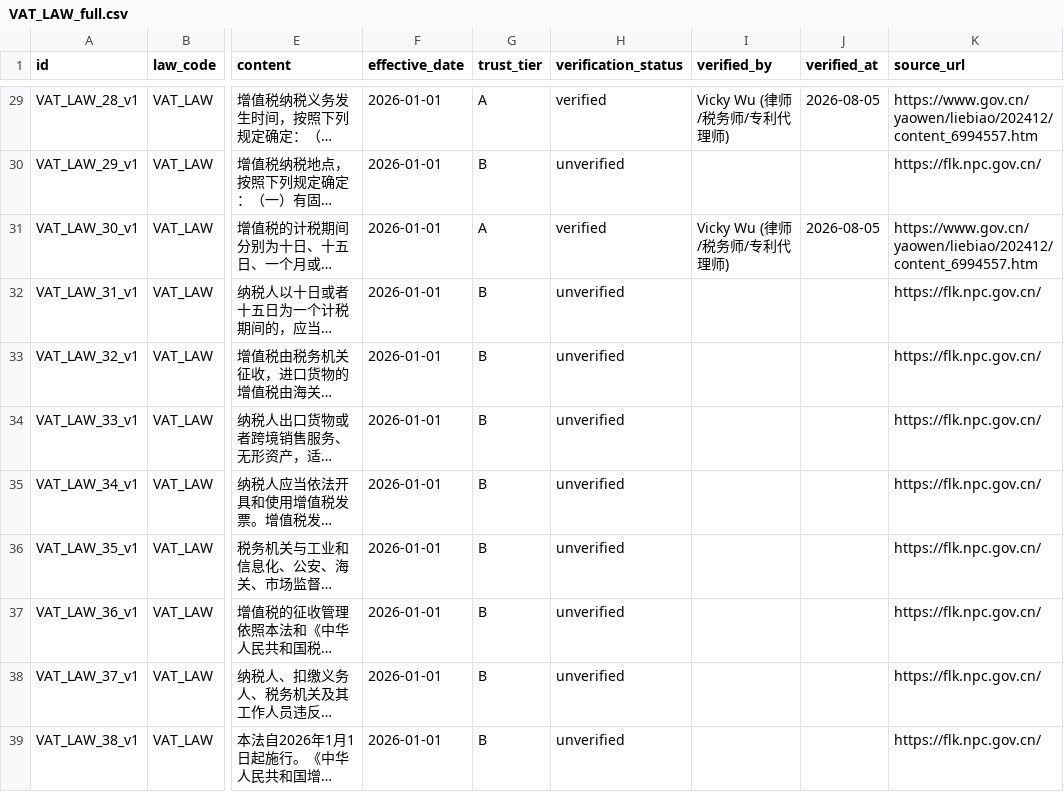
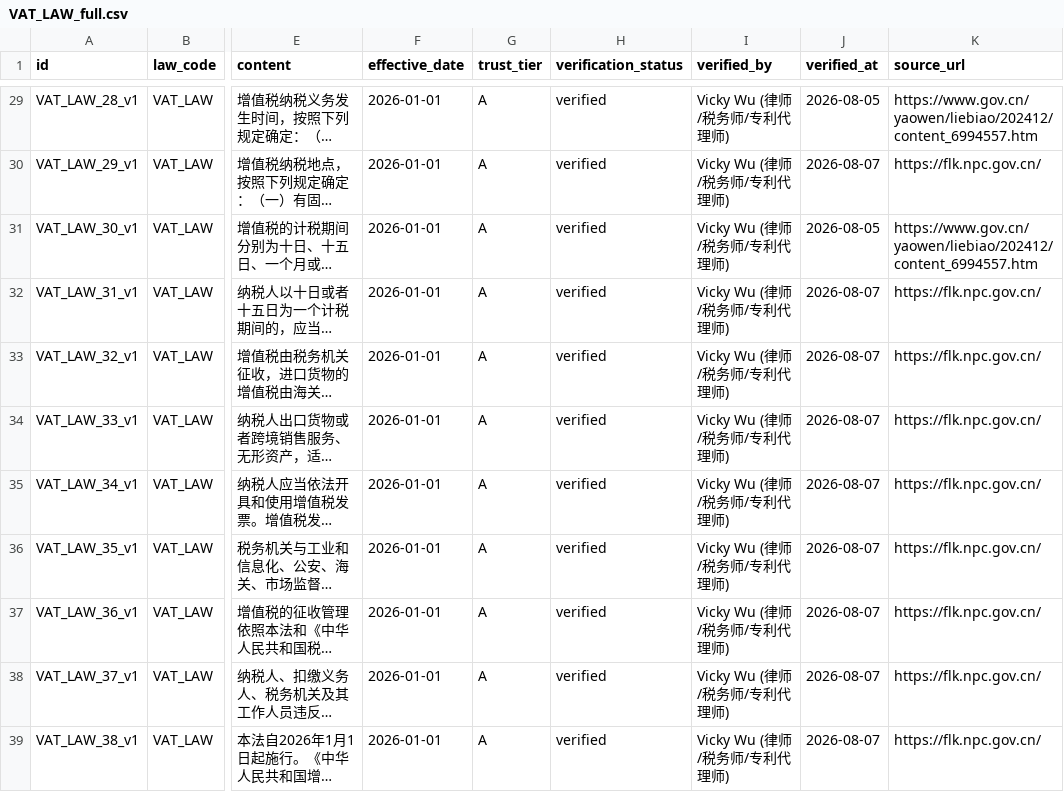
Before and after one commit to vickywu97/legal-hallucination-bench, a CSV file: packs/VAT_LAW_full.csv, drawn as a sheet; only a part is shown, gaps mark what is left out; long unchanged cells end in …; the diff covers the shown part only; the diff names each change by its address in the sheet, - before the commit and + after, or states it on an @@ line.

```diff
--- a/packs/VAT_LAW_full.csv
+++ b/packs/VAT_LAW_full.csv
-G30 (trust_tier): B
+G30 (trust_tier): A
-H30 (verification_status): unverified
+H30 (verification_status): verified
-I30 (verified_by): (empty)
+I30 (verified_by): Vicky Wu (律师/税务师/专利代理师)
-J30 (verified_at): (empty)
+J30 (verified_at): 2026-08-07
-G32:G39 (trust_tier): B
+G32:G39 (trust_tier): A
-H32:H39 (verification_status): unverified
+H32:H39 (verification_status): verified
-I32:I39 (verified_by): (empty)
+I32:I39 (verified_by): Vicky Wu (律师/税务师/专利代理师)
-J32:J39 (verified_at): (empty)
+J32:J39 (verified_at): 2026-08-07
```
Also changed, not shown: 56 edited cells elsewhere in this file, packs/TAX_full.csv, 7 other files.
